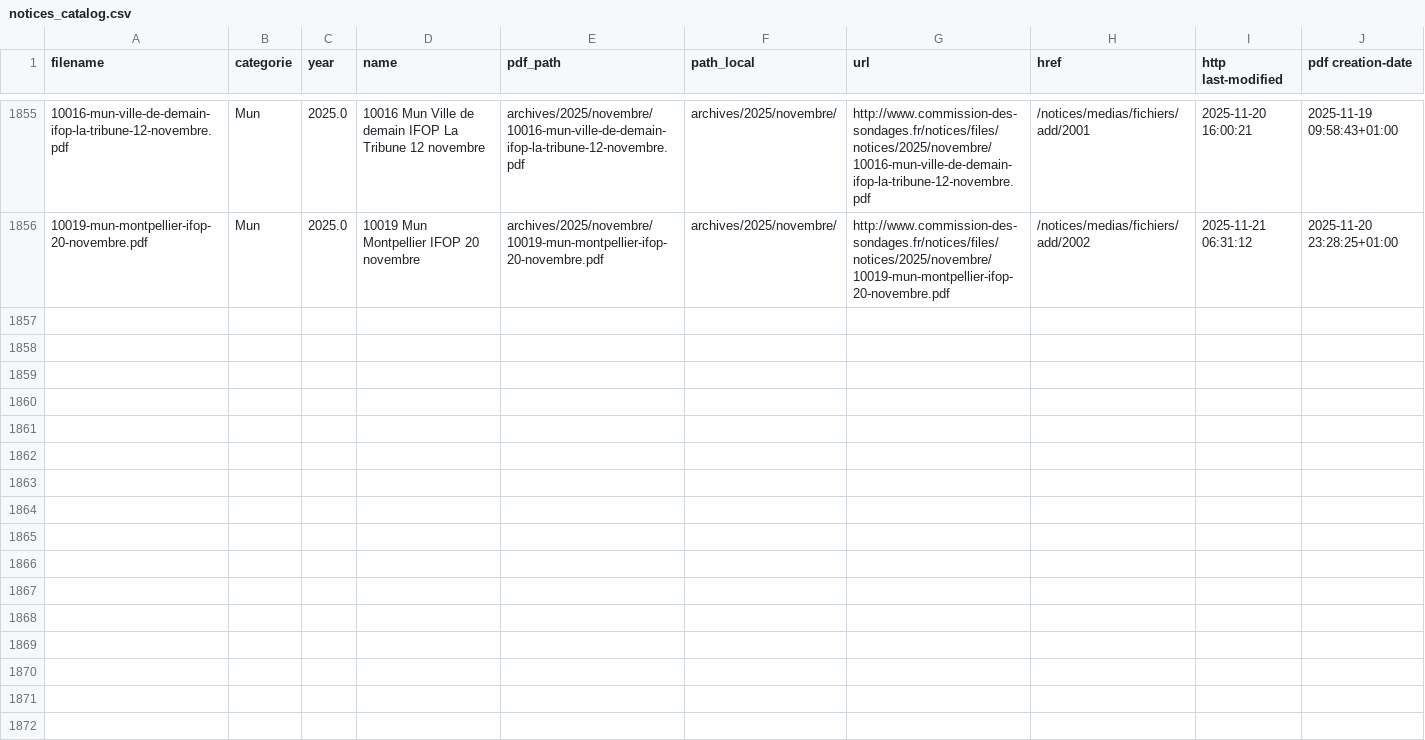
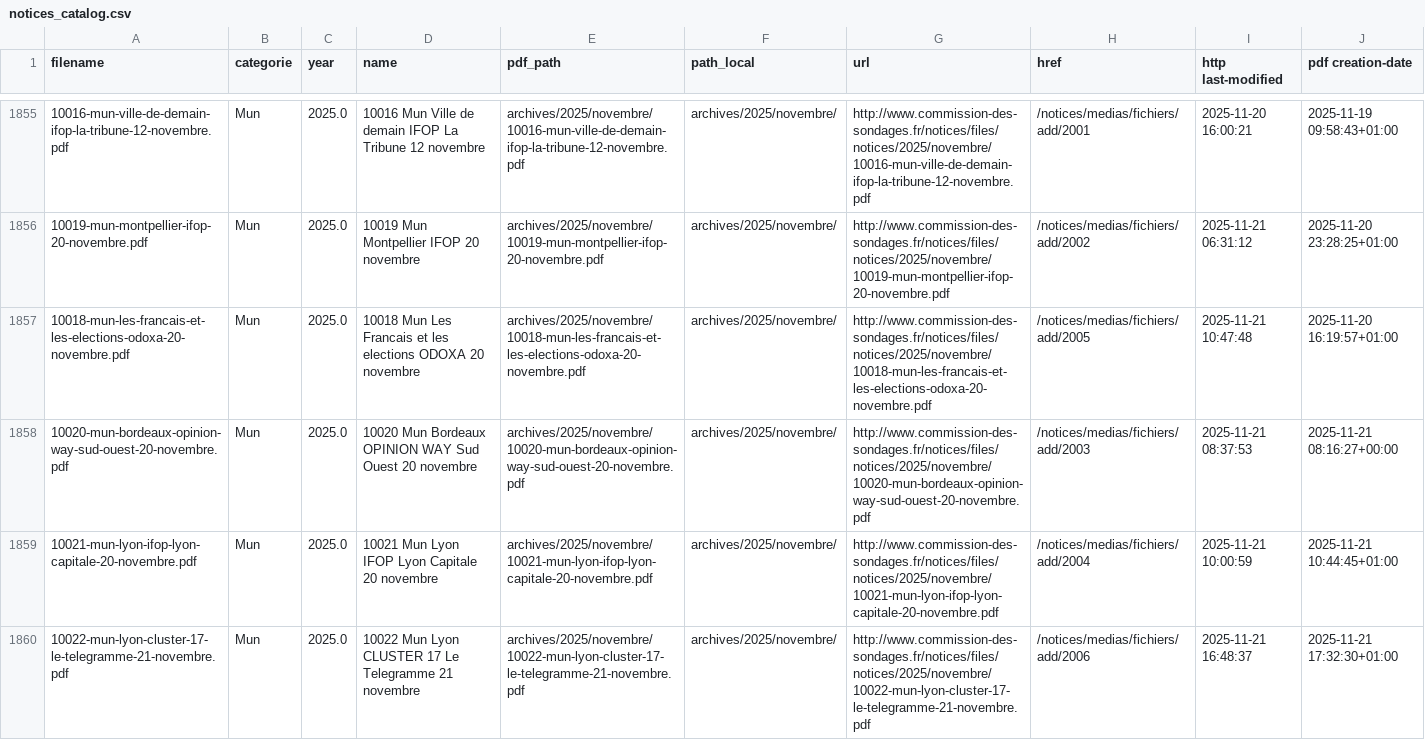
Before and after one commit to MieuxVoter/sondages-commission-index, a CSV file: notices_catalog.csv, drawn as a sheet; only a part is shown, gaps mark what is left out; the diff names each change by its address in the sheet, - before the commit and + after, or states it on an @@ line.

```diff
--- a/notices_catalog.csv
+++ b/notices_catalog.csv
+row 1857: 10018-mun-les-francais-et-les-elections-odoxa-20-novembre.pdf | Mun | 2025.0 | 10018 Mun Les Francais et les elections ODOXA 20 novembre | archives/2025/novembre/10018-mun-les-francais-et-les-elections-odoxa-20-novembre.pdf | archives/2025/novembre/ | http://www.commission-des-sondages.fr/notices/files/notices/2025/novembre/10018-mun-les-francais-et-les-elections-odoxa-20-novembre.pdf | /notices/medias/fichiers/add/2005 | 2025-11-21 10:47:48 | 2025-11-20 16:19:57+01:00
+row 1858: 10020-mun-bordeaux-opinion-way-sud-ouest-20-novembre.pdf | Mun | 2025.0 | 10020 Mun Bordeaux OPINION WAY Sud Ouest 20 novembre | archives/2025/novembre/10020-mun-bordeaux-opinion-way-sud-ouest-20-novembre.pdf | archives/2025/novembre/ | http://www.commission-des-sondages.fr/notices/files/notices/2025/novembre/10020-mun-bordeaux-opinion-way-sud-ouest-20-novembre.pdf | /notices/medias/fichiers/add/2003 | 2025-11-21 08:37:53 | 2025-11-21 08:16:27+00:00
+row 1859: 10021-mun-lyon-ifop-lyon-capitale-20-novembre.pdf | Mun | 2025.0 | 10021 Mun Lyon IFOP Lyon Capitale 20 novembre | archives/2025/novembre/10021-mun-lyon-ifop-lyon-capitale-20-novembre.pdf | archives/2025/novembre/ | http://www.commission-des-sondages.fr/notices/files/notices/2025/novembre/10021-mun-lyon-ifop-lyon-capitale-20-novembre.pdf | /notices/medias/fichiers/add/2004 | 2025-11-21 10:00:59 | 2025-11-21 10:44:45+01:00
+row 1860: 10022-mun-lyon-cluster-17-le-telegramme-21-novembre.pdf | Mun | 2025.0 | 10022 Mun Lyon CLUSTER 17 Le Telegramme 21 novembre | archives/2025/novembre/10022-mun-lyon-cluster-17-le-telegramme-21-novembre.pdf | archives/2025/novembre/ | http://www.commission-des-sondages.fr/notices/files/notices/2025/novembre/10022-mun-lyon-cluster-17-le-telegramme-21-novembre.pdf | /notices/medias/fichiers/add/2006 | 2025-11-21 16:48:37 | 2025-11-21 17:32:30+01:00
```
Also changed, not shown: base.csv, files.csv, 4 other files.
